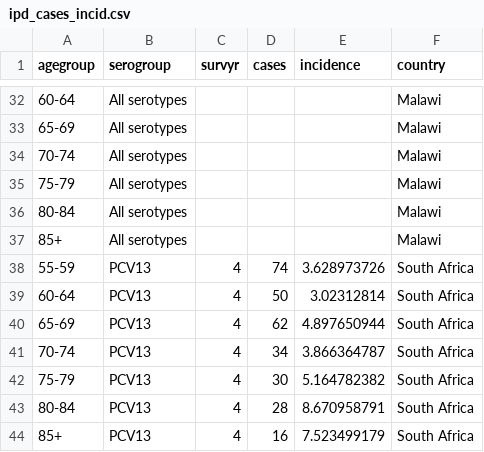
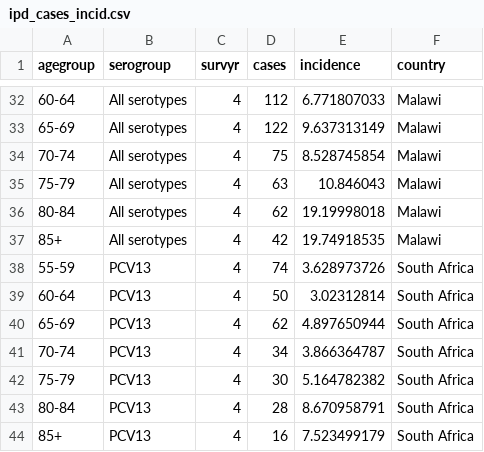
Before and after one commit to deusthindwa/optimal.age.targeting.pneumo.vaccines, a CSV file: data/ipd_cases_incid.csv, drawn as a sheet; only a part is shown, gaps mark what is left out; the diff covers the shown part only.

```diff
--- a/data/ipd_cases_incid.csv
+++ b/data/ipd_cases_incid.csv
@@ -32,7 +32,7 @@ agegroup,serogroup,survyr,cases,incidence,country
-60-64,All serotypes,,,,Malawi
-65-69,All serotypes,,,,Malawi
-70-74,All serotypes,,,,Malawi
-75-79,All serotypes,,,,Malawi
-80-84,All serotypes,,,,Malawi
-85+,All serotypes,,,,Malawi
+60-64,All serotypes,4,112,6.771807033,Malawi
+65-69,All serotypes,4,122,9.637313149,Malawi
+70-74,All serotypes,4,75,8.528745854,Malawi
+75-79,All serotypes,4,63,10.846043,Malawi
+80-84,All serotypes,4,62,19.19998018,Malawi
+85+,All serotypes,4,42,19.74918535,Malawi
 55-59,PCV13,4,74,3.628973726,South Africa
```
Also changed, not shown: 45 edited cells elsewhere in this file, data/total_pop_MW.csv, 2 other files.
